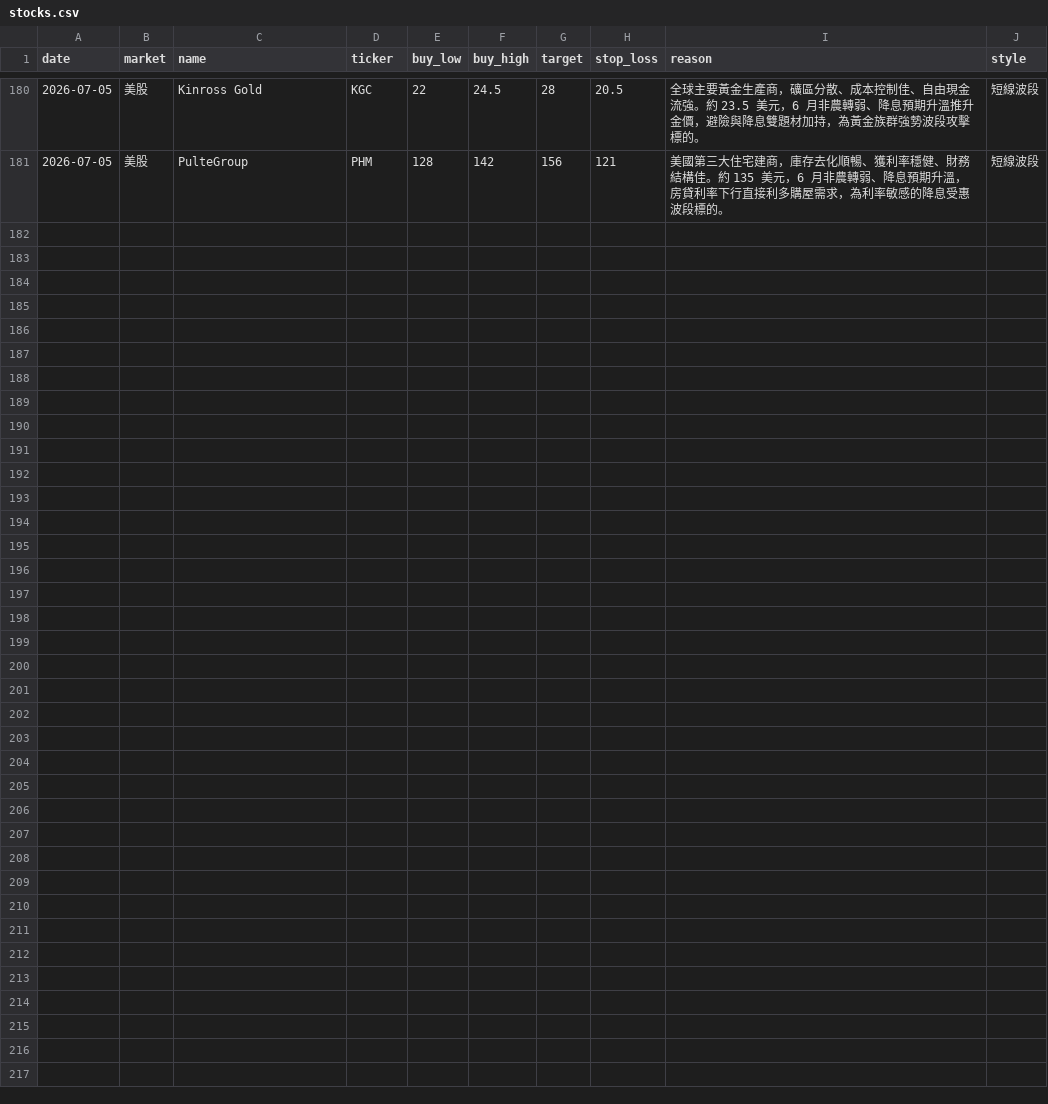
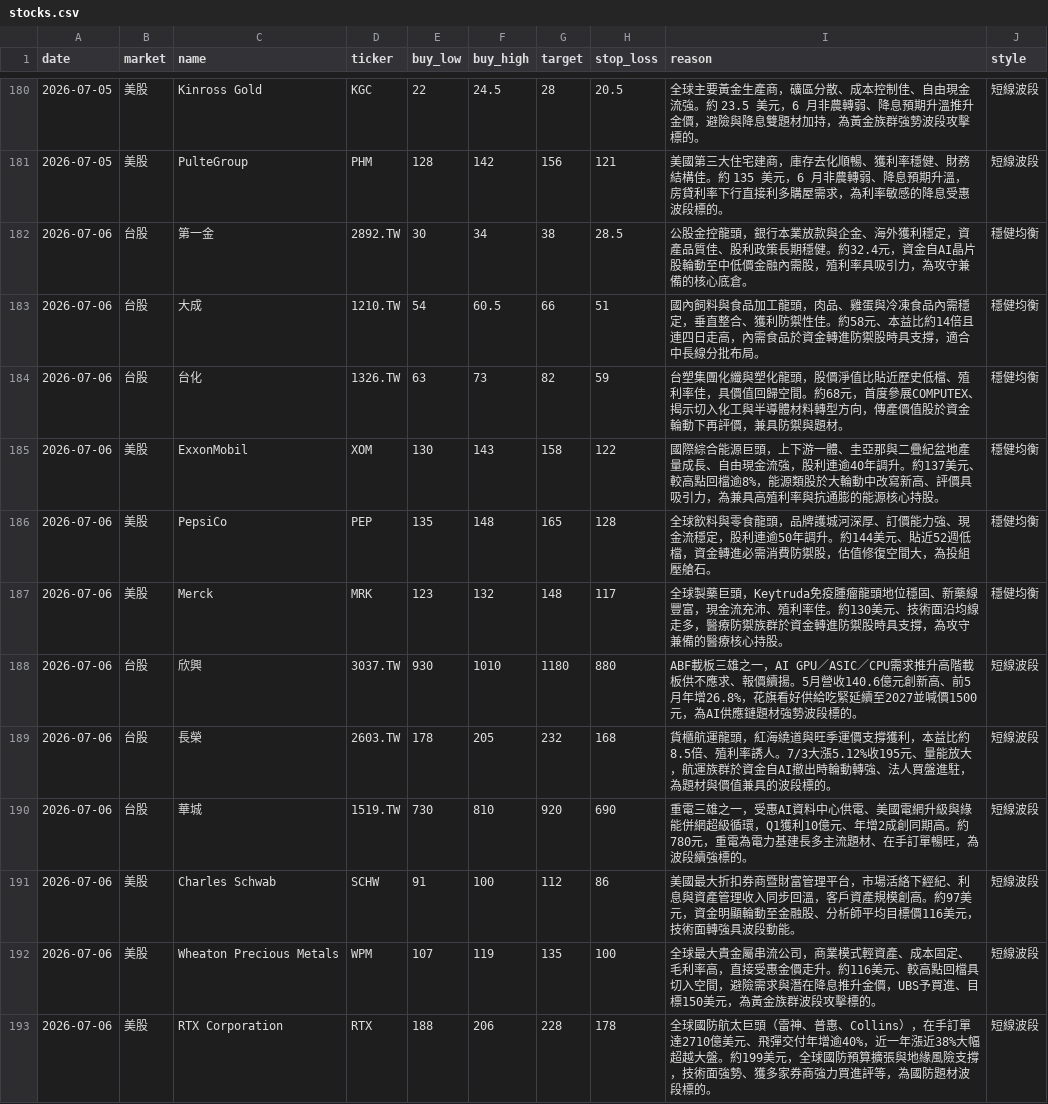
Before and after one commit to cyc123456789/Stock, a CSV file: stocks.csv, drawn as a sheet; only a part is shown, gaps mark what is left out.

```diff
--- a/stocks.csv
+++ b/stocks.csv
@@ -181 +181,13 @@ date,market,name,ticker,buy_low,buy_high,target,stop_loss,reason,style
 2026-07-05,美股,PulteGroup,PHM,128,142,156,121,"美國第三大住宅建商，庫存去化順暢、獲利率穩健、財務結構佳。約 135 美元，6 月非農轉弱、降息預期升溫，房貸利率下行直接利多購屋需求，為利率敏感的降息受惠波段標的。",短線波段
+2026-07-06,台股,第一金,2892.TW,30,34,38,28.5,"公股金控龍頭，銀行本業放款與企金、海外獲利穩定，資產品質佳、股利政策長期穩健。約32.4元，資金自AI晶片股輪動至中低價金融內需股，殖利率具吸引力，為攻守兼備的核心底倉。",穩健均衡
+2026-07-06,台股,大成,1210.TW,54,60.5,66,51,"國內飼料與食品加工龍頭，肉品、雞蛋與冷凍食品內需穩定，垂直整合、獲利防禦性佳。約58元、本益比約14倍且連四日走高，內需食品於資金轉進防禦股時具支撐，適合中長線分批布局。",穩健均衡
+2026-07-06,台股,台化,1326.TW,63,73,82,59,"台塑集團化纖與塑化龍頭，股價淨值比貼近歷史低檔、殖利率佳，具價值回歸空間。約68元，首度參展COMPUTEX、揭示切入化工與半導體材料轉型方向，傳產價值股於資金輪動下再評價，兼具防禦與題材。",穩健均衡
+2026-07-06,美股,ExxonMobil,XOM,130,143,158,122,"國際綜合能源巨頭，上下游一體、圭亞那與二疊紀盆地產量成長、自由現金流強，股利連逾40年調升。約137美元、較高點回檔逾8%，能源類股於大輪動中改寫新高、評價具吸引力，為兼具高殖利率與抗通膨的能源核心持股。",穩健均衡
+2026-07-06,美股,PepsiCo,PEP,135,148,165,128,"全球飲料與零食龍頭，品牌護城河深厚、訂價能力強、現金流穩定，股利連逾50年調升。約144美元、貼近52週低檔，資金轉進必需消費防禦股，估值修復空間大，為投組壓艙石。",穩健均衡
+2026-07-06,美股,Merck,MRK,123,132,148,117,"全球製藥巨頭，Keytruda免疫腫瘤龍頭地位穩固、新藥線豐富，現金流充沛、殖利率佳。約130美元、技術面沿均線走多，醫療防禦族群於資金轉進防禦股時具支撐，為攻守兼備的醫療核心持股。",穩健均衡
+2026-07-06,台股,欣興,3037.TW,930,1010,1180,880,"ABF載板三雄之一，AI GPU／ASIC／CPU需求推升高階載板供不應求、報價續揚。5月營收140.6億元創新高、前5月年增26.8%，花旗看好供給吃緊延續至2027並喊價1500元，為AI供應鏈題材強勢波段標的。",短線波段
+2026-07-06,台股,長榮,2603.TW,178,205,232,168,"貨櫃航運龍頭，紅海繞道與旺季運價支撐獲利，本益比約8.5倍、殖利率誘人。7/3大漲5.12%收195元、量能放大，航運族群於資金自AI撤出時輪動轉強、法人買盤進駐，為題材與價值兼具的波段標的。",短線波段
+2026-07-06,台股,華城,1519.TW,730,810,920,690,"重電三雄之一，受惠AI資料中心供電、美國電網升級與綠能併網超級循環，Q1獲利10億元、年增2成創同期高。約780元，重電為電力基建長多主流題材、在手訂單暢旺，為波段續強標的。",短線波段
+2026-07-06,美股,Charles Schwab,SCHW,91,100,112,86,"美國最大折扣券商暨財富管理平台，市場活絡下經紀、利息與資產管理收入同步回溫，客戶資產規模創高。約97美元，資金明顯輪動至金融股、分析師平均目標價116美元，技術面轉強具波段動能。",短線波段
+2026-07-06,美股,Wheaton Precious Metals,WPM,107,119,135,100,"全球最大貴金屬串流公司，商業模式輕資產、成本固定、毛利率高，直接受惠金價走升。約116美元、較高點回檔具切入空間，避險需求與潛在降息推升金價，UBS予買進、目標150美元，為黃金族群波段攻擊標的。",短線波段
+2026-07-06,美股,RTX Corporation,RTX,188,206,228,178,"全球國防航太巨頭（雷神、普惠、Collins），在手訂單達2710億美元、飛彈交付年增逾40%，近一年漲近38%大幅超越大盤。約199美元，全球國防預算擴張與地緣風險支撐，技術面強勢、獲多家券商強力買進評等，為國防題材波段標的。",短線波段
```
Also changed, not shown: 2 other files.
